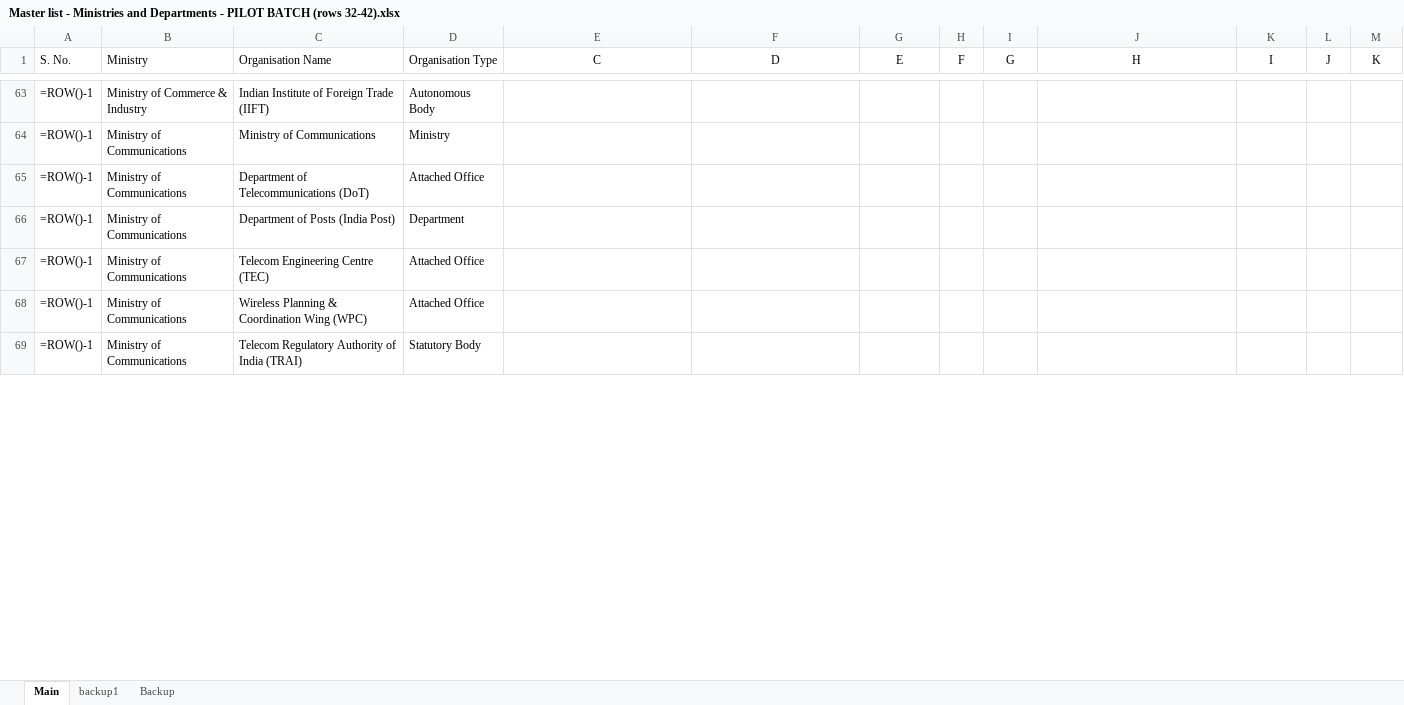
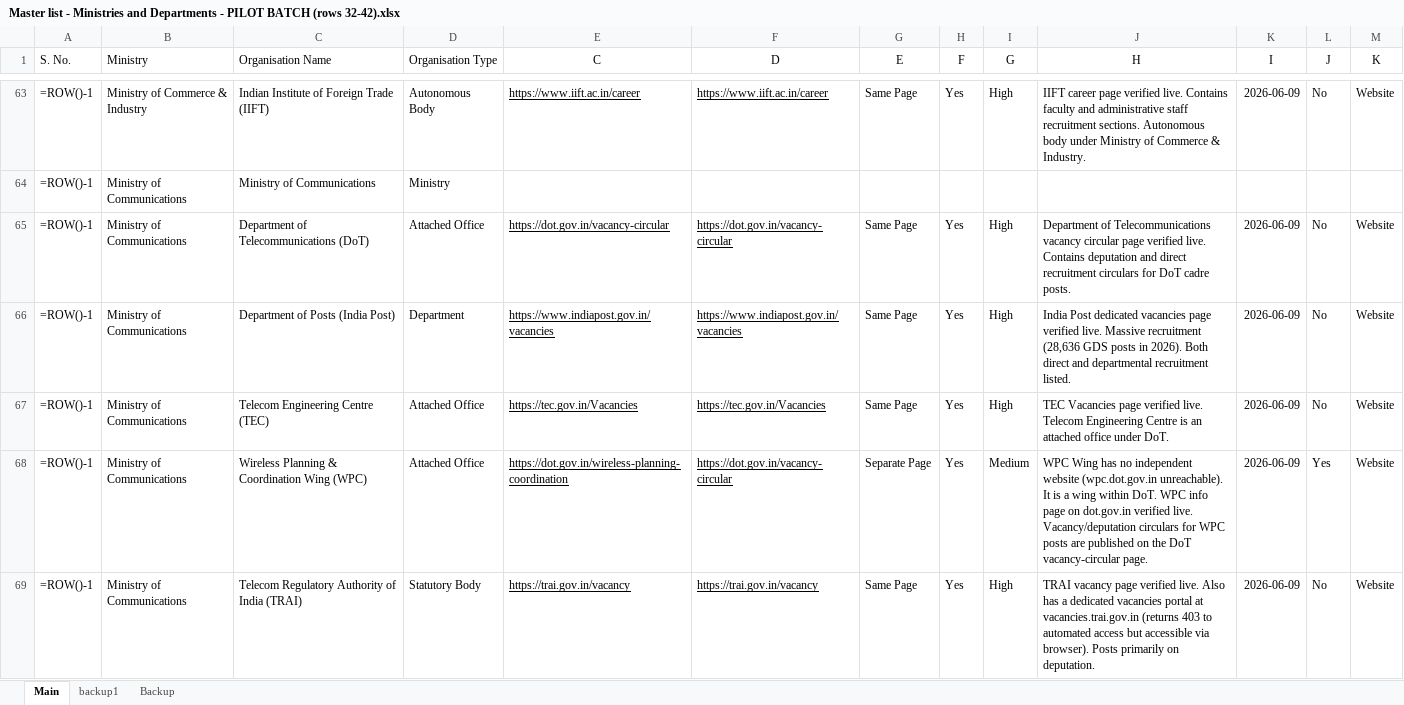
Before and after one commit to nitvivek/URL, an Excel workbook: Master list - Ministries and Departments - PILOT BATCH (rows 32-42).xlsx, sheet Main, drawn as a sheet; only a part is shown, gaps mark what is left out; values as stored, in another font and other column widths than the file's, no borders; formulas without a stored value are shown as written; the diff covers the shown part only; the diff names each change by its address in the sheet, - before the commit and + after, or states it on an @@ line.

Commit message:
Batch 2 (rows 43-92): researched & verified recruitment/deputation vacancy columns for Coal, Commerce, Communications, Consumer Affairs, Cooperation, Corporate Affairs

```diff
--- a/Master list - Ministries and Departments - PILOT BATCH (rows 32-42).xlsx (sheet Main)
+++ b/Master list - Ministries and Departments - PILOT BATCH (rows 32-42).xlsx (sheet Main)
-E63 (C): (empty)
+E63 (C): https://www.iift.ac.in/career
-F63 (D): (empty)
+F63 (D): https://www.iift.ac.in/career
-G63 (E): (empty)
+G63 (E): Same Page
-H63 (F): (empty)
+H63 (F): Yes
-I63 (G): (empty)
+I63 (G): High
-J63 (H): (empty)
+J63 (H): IIFT career page verified live. Contains faculty and administrative staff recruitment sections. Autonomous body under Ministry of Commerce & Industry.
-K63 (I): (empty)
+K63 (I): 2026-06-09
-L63 (J): (empty)
+L63 (J): No
-M63 (K): (empty)
+M63 (K): Website
-E65 (C): (empty)
+E65 (C): https://dot.gov.in/vacancy-circular
-F65 (D): (empty)
+F65 (D): https://dot.gov.in/vacancy-circular
-G65:G67 (E): (empty)
+G65:G67 (E): Same Page
-H65:H69 (F): (empty)
+H65:H69 (F): Yes
-I65:I67 (G): (empty)
+I65:I67 (G): High
-J65 (H): (empty)
+J65 (H): Department of Telecommunications vacancy circular page verified live. Contains deputation and direct recruitment circulars for DoT cadre posts.
-K65:K69 (I): (empty)
+K65:K69 (I): 2026-06-09
-L65:L67 (J): (empty)
+L65:L67 (J): No
-M65:M69 (K): (empty)
+M65:M69 (K): Website
-E66 (C): (empty)
+E66 (C): https://www.indiapost.gov.in/vacancies
-F66 (D): (empty)
+F66 (D): https://www.indiapost.gov.in/vacancies
-J66 (H): (empty)
+J66 (H): India Post dedicated vacancies page verified live. Massive recruitment (28,636 GDS posts in 2026). Both direct and departmental recruitment listed.
-E67 (C): (empty)
+E67 (C): https://tec.gov.in/Vacancies
-F67 (D): (empty)
+F67 (D): https://tec.gov.in/Vacancies
-J67 (H): (empty)
+J67 (H): TEC Vacancies page verified live. Telecom Engineering Centre is an attached office under DoT.
-E68 (C): (empty)
+E68 (C): https://dot.gov.in/wireless-planning-coordination
-F68 (D): (empty)
+F68 (D): https://dot.gov.in/vacancy-circular
-G68 (E): (empty)
+G68 (E): Separate Page
-I68 (G): (empty)
+I68 (G): Medium
-J68 (H): (empty)
+J68 (H): WPC Wing has no independent website (wpc.dot.gov.in unreachable). It is a wing within DoT. WPC info page on dot.gov.in verified live. Vacancy/deputation circulars for WPC posts are published on the DoT vacancy-circular page.
-L68 (J): (empty)
+L68 (J): Yes
-E69 (C): (empty)
+E69 (C): https://trai.gov.in/vacancy
-F69 (D): (empty)
+F69 (D): https://trai.gov.in/vacancy
-G69 (E): (empty)
+G69 (E): Same Page
-I69 (G): (empty)
+I69 (G): High
-J69 (H): (empty)
+J69 (H): TRAI vacancy page verified live. Also has a dedicated vacancies portal at vacancies.trai.gov.in (returns 403 to automated access but accessible via browser). Posts primarily on deputation.
-L69 (J): (empty)
+L69 (J): No
```
Also changed, not shown: 342 edited cells elsewhere in this sheet.
